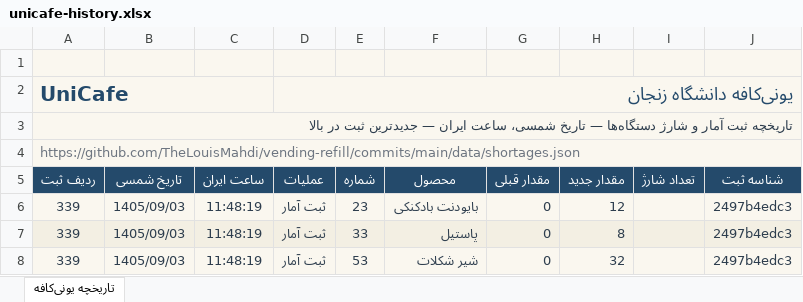
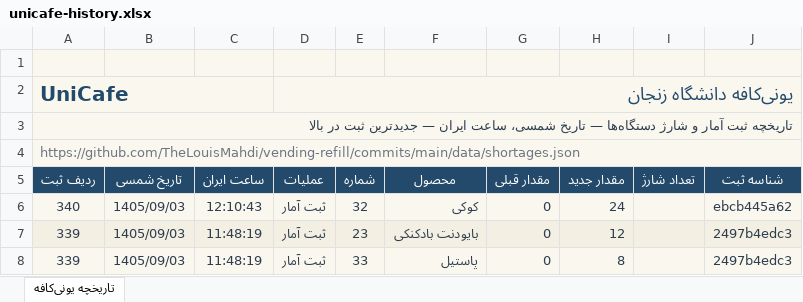
Before and after one commit to TheLouisMahdi/vending-refill, an Excel workbook: data/unicafe-history.xlsx, sheet تاریخچه یونی‌کافه, drawn as a sheet; only a part is shown; the shorter side is filled out with more unchanged rows; values as stored, in another font and other column widths than the file's, no borders; table styles not drawn; the diff names each change by its address in the sheet, - before the commit and + after, or states it on an @@ line.

```diff
--- a/data/unicafe-history.xlsx (sheet تاریخچه یونی‌کافه)
+++ b/data/unicafe-history.xlsx (sheet تاریخچه یونی‌کافه)
+row 6: 340 | 1405/09/03 | 12:10:43 | ثبت آمار | 32 | کوکی | 0 | 24 |  | ebcb445a62
```
Also changed, not shown: 2 other files.
